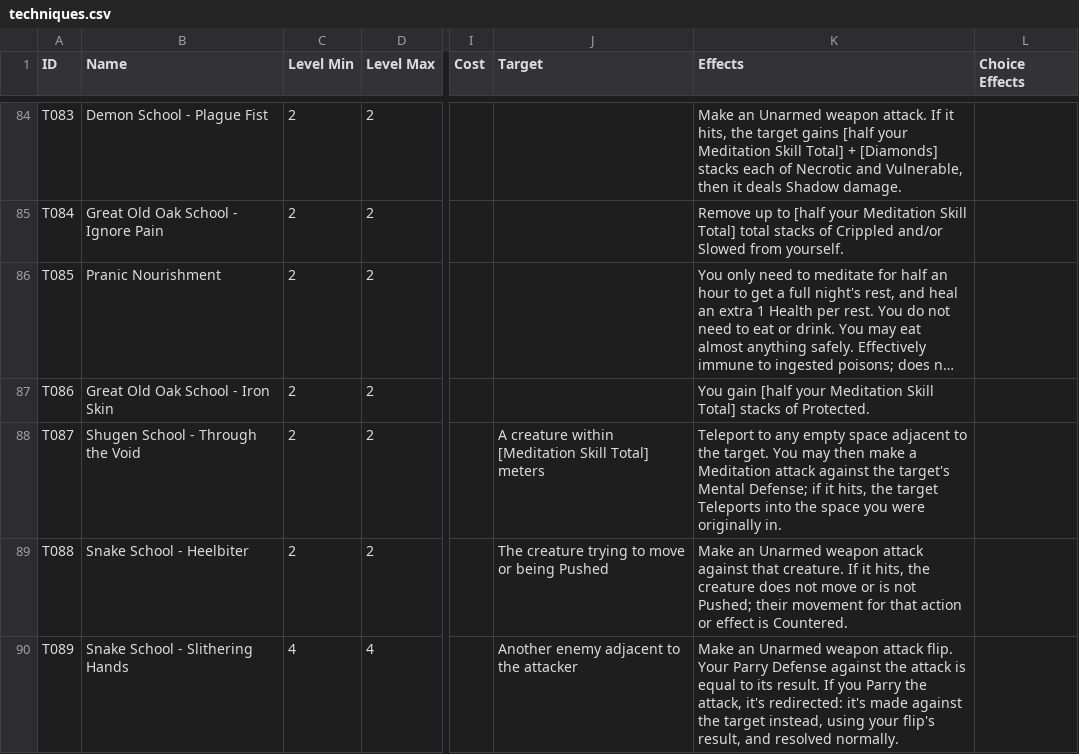
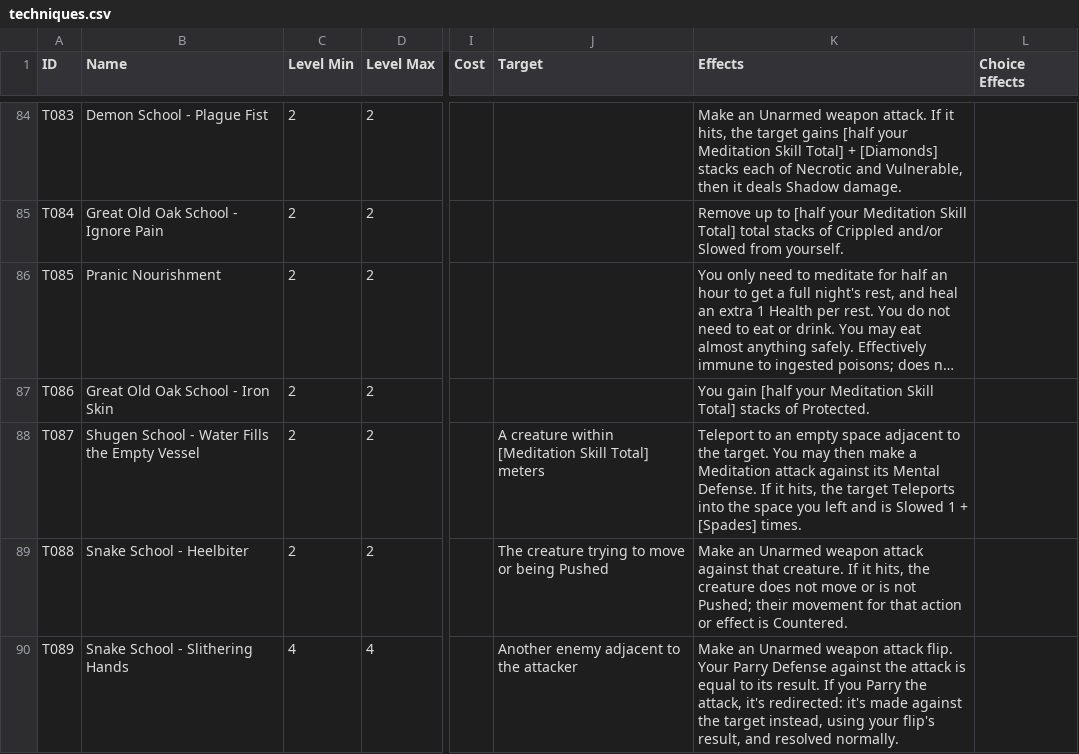
Before and after one commit to sessorach/flagonquest, a CSV file: scripts/techniques.csv, drawn as a sheet; only a part is shown, gaps mark what is left out; long unchanged cells end in …; the diff names each change by its address in the sheet, - before the commit and + after, or states it on an @@ line.

```diff
--- a/scripts/techniques.csv
+++ b/scripts/techniques.csv
-B88 (Name): Shugen School - Through the Void
+B88 (Name): Shugen School - Water Fills the Empty Vessel
-K88 (Effects): Teleport to any empty space adjacent to the target. You may then make a Meditation attack against the target's Mental Defense; if it hits, the target Teleports into the space you were originally in.
+K88 (Effects): Teleport to an empty space adjacent to the target. You may then make a Meditation attack against its Mental Defense. If it hits, the target Teleports into the space you left and is Slowed 1 + [Spades] times.
```
Also changed, not shown: 4 other files.
